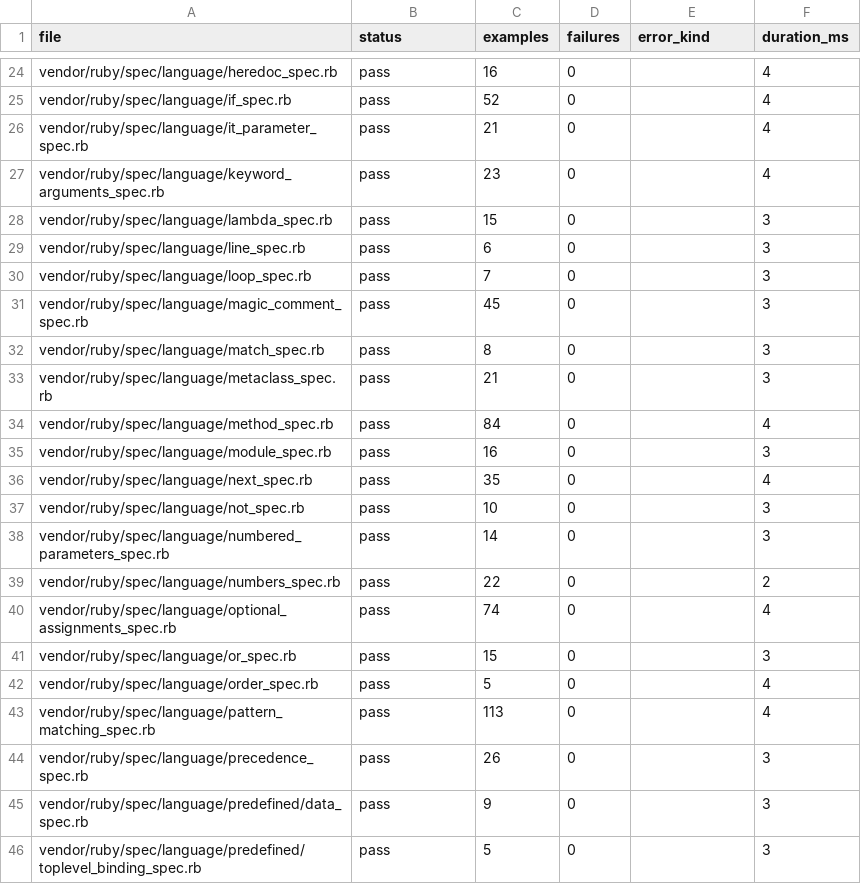
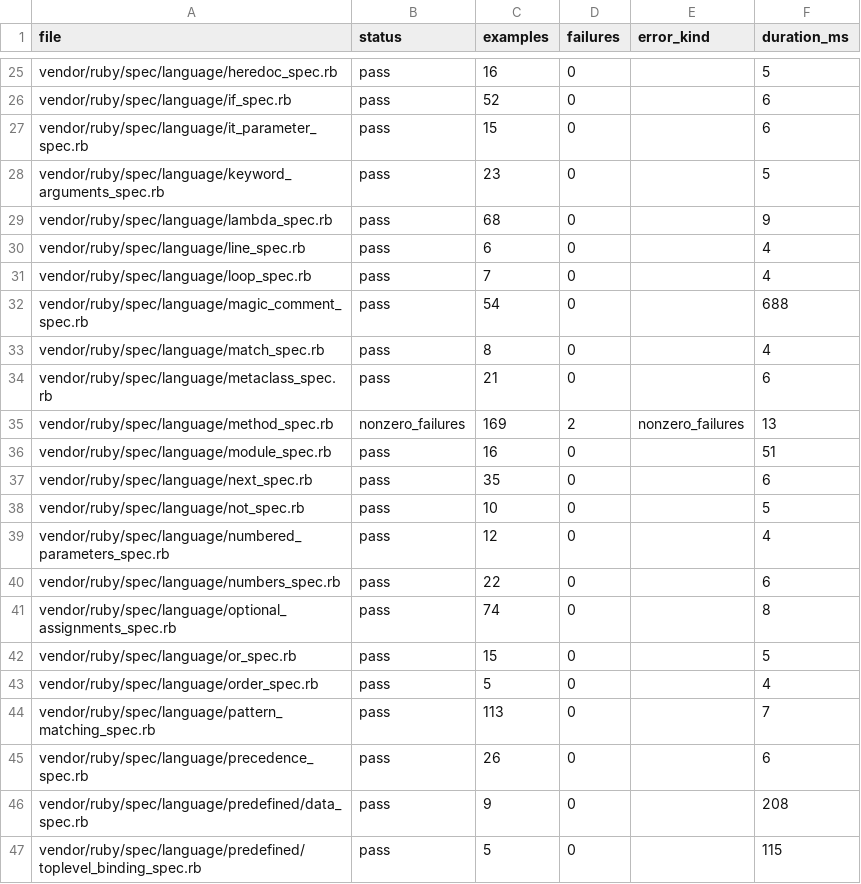
Before and after one commit to GoLangDream/rgo, a CSV file: reports/spec-status/language-current.csv, drawn as a sheet; only a part is shown, gaps mark what is left out; addresses are those after the commit; the diff covers the shown part only; the diff names each change by its address in the sheet, - before the commit and + after, or states it on an @@ line.

```diff
--- a/reports/spec-status/language-current.csv
+++ b/reports/spec-status/language-current.csv
-F25 (duration_ms): 4
+F25 (duration_ms): 5
-F26:F27 (duration_ms): 4
+F26:F27 (duration_ms): 6
-C27 (examples): 21
+C27 (examples): 15
-F28 (duration_ms): 4
+F28 (duration_ms): 5
-C29 (examples): 15
+C29 (examples): 68
-F29 (duration_ms): 3
+F29 (duration_ms): 9
-F30:F31 (duration_ms): 3
+F30:F31 (duration_ms): 4
-C32 (examples): 45
+C32 (examples): 54
-F32 (duration_ms): 3
+F32 (duration_ms): 688
-F33 (duration_ms): 3
+F33 (duration_ms): 4
-F34 (duration_ms): 3
+F34 (duration_ms): 6
-B35 (status): pass
+B35 (status): nonzero_failures
-C35 (examples): 84
+C35 (examples): 169
-D35 (failures): 0
+D35 (failures): 2
-E35 (error_kind): (empty)
+E35 (error_kind): nonzero_failures
-F35 (duration_ms): 4
+F35 (duration_ms): 13
-F36 (duration_ms): 3
+F36 (duration_ms): 51
-F37 (duration_ms): 4
+F37 (duration_ms): 6
-F38 (duration_ms): 3
+F38 (duration_ms): 5
-C39 (examples): 14
+C39 (examples): 12
-F39 (duration_ms): 3
+F39 (duration_ms): 4
-F40 (duration_ms): 2
+F40 (duration_ms): 6
-F41 (duration_ms): 4
+F41 (duration_ms): 8
-F42 (duration_ms): 3
+F42 (duration_ms): 5
-F44 (duration_ms): 4
+F44 (duration_ms): 7
-F45 (duration_ms): 3
+F45 (duration_ms): 6
-F46 (duration_ms): 3
+F46 (duration_ms): 208
-F47 (duration_ms): 3
+F47 (duration_ms): 115
```
Also changed, not shown: 1 added row and 71 edited cells elsewhere in this file, reports/spec-status/array.csv, reports/spec-status/kernel.csv, 28 other files.
